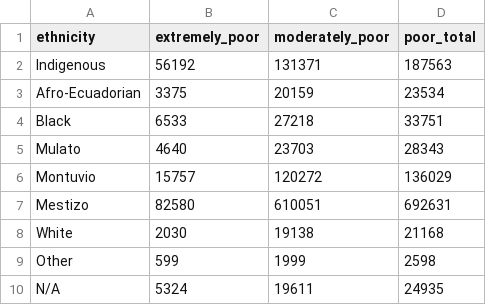
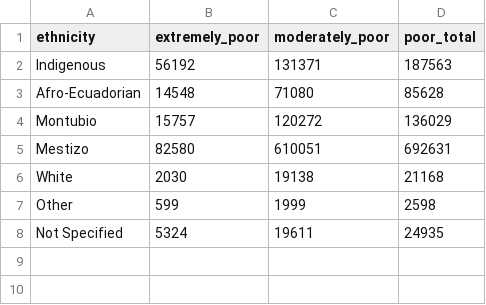
Before and after one commit to magabrielaa/data-visualization, a CSV file: final_project/data/ethnicity.csv, drawn as a sheet.

Commit message:
updated ethnicity data

```diff
--- a/final_project/data/ethnicity.csv
+++ b/final_project/data/ethnicity.csv
@@ -2,6 +2,4 @@ ethnicity,extremely_poor,moderately_poor,poor_total
 Indigenous,56192,131371,187563
-Afro-Ecuadorian,3375,20159,23534
-Black,6533,27218,33751
-Mulato,4640,23703,28343
-Montuvio,15757,120272,136029
+Afro-Ecuadorian,14548,71080,85628
+Montubio,15757,120272,136029
 Mestizo,82580,610051,692631
@@ -9,2 +7,2 @@ White,2030,19138,21168
 Other,599,1999,2598
-N/A,5324,19611,24935
+Not Specified,5324,19611,24935
```
